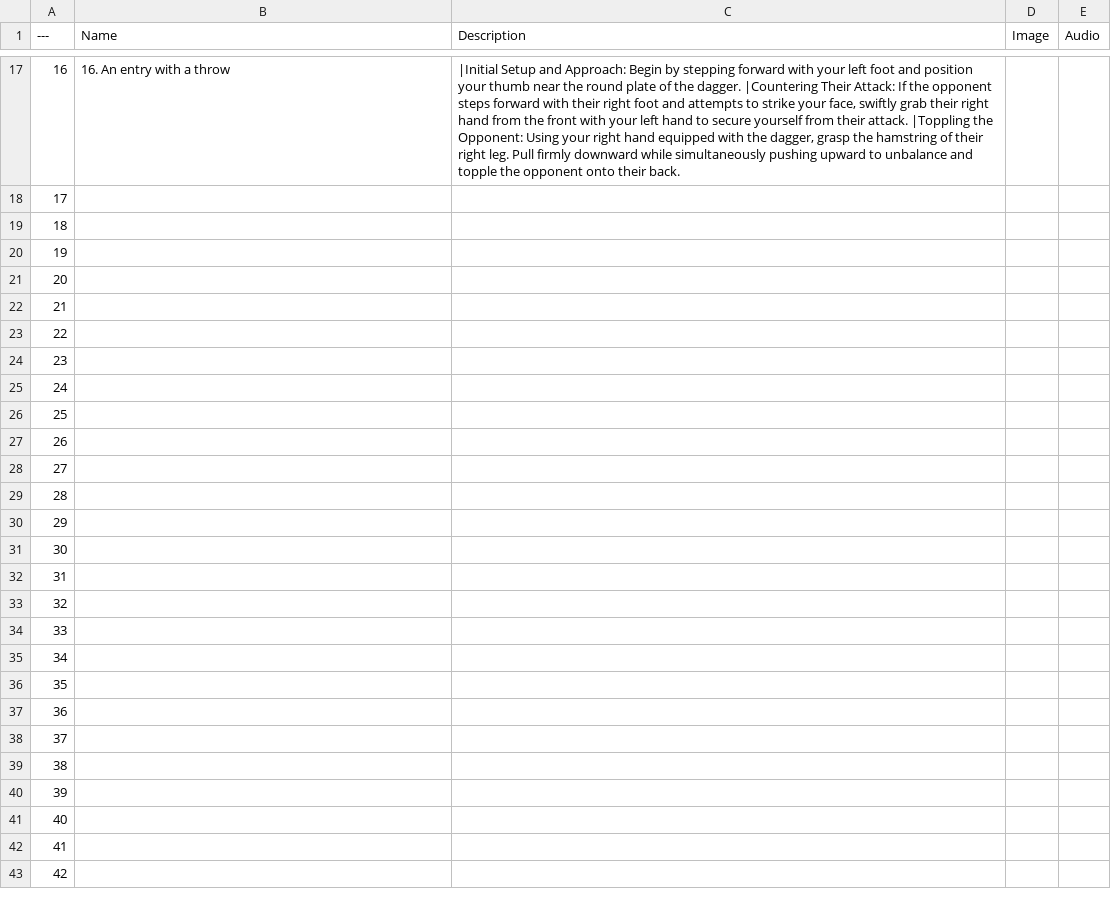
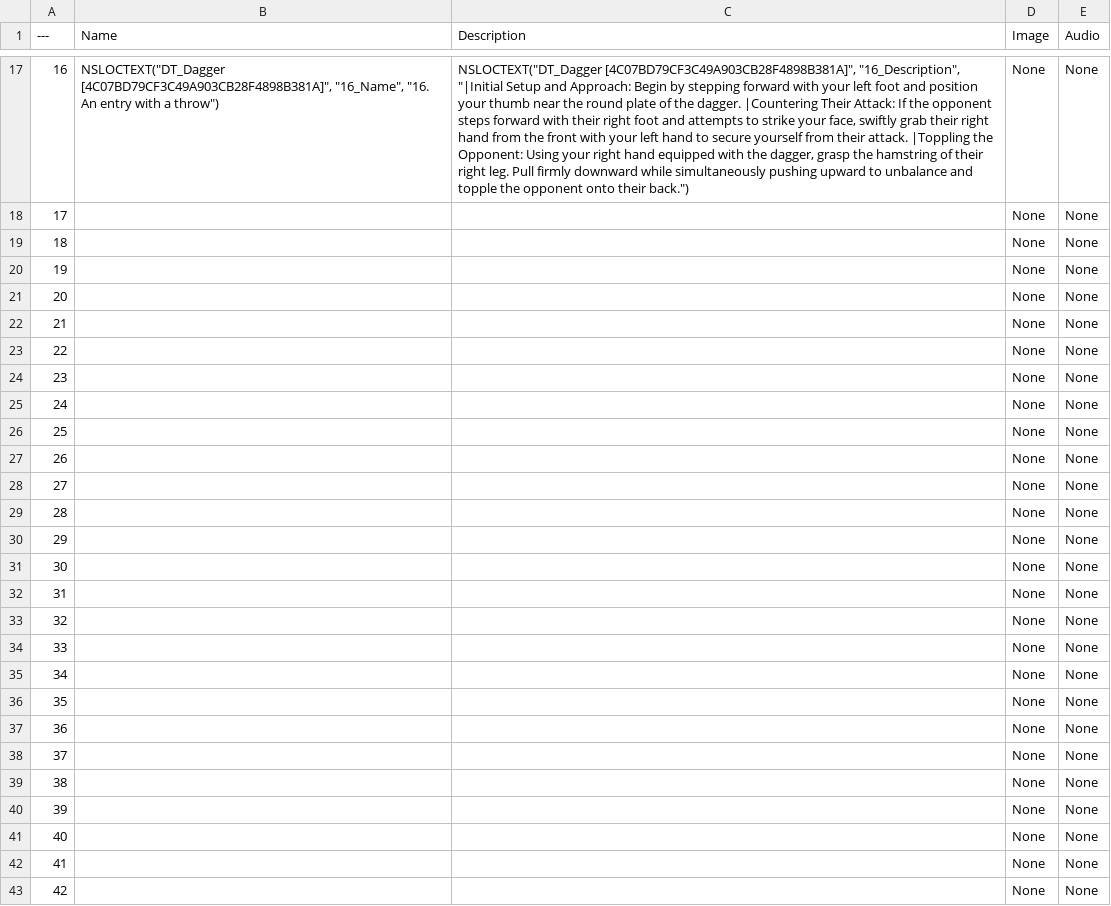
Before and after one commit to Uthrael/hema-codex, a CSV file: tables/dagger.csv, drawn as a sheet; only a part is shown, gaps mark what is left out; the diff covers the shown part only; the diff names each change by its address in the sheet, - before the commit and + after, or states it on an @@ line.

```diff
--- a/tables/dagger.csv
+++ b/tables/dagger.csv
-B17 (Name): 16. An entry with a throw
+B17 (Name): NSLOCTEXT("DT_Dagger [4C07BD79CF3C49A903CB28F4898B381A]", "16_Name", "16. An entry with a throw")
-C17 (Description): |Initial Setup and Approach: Begin by stepping forward with your left foot and position your thumb near the round plate of the dagger. |Countering Their Attack: If the opponent steps forward with their right foot and attempts to strike your face, swiftly grab their right hand from the front with your left hand to secure yourself from their attack. |Toppling the Opponent: Using your right hand equipped with the dagger, grasp the hamstring of their right leg. Pull firmly downward while simultaneously pushing upward to unbalance and topple the opponent onto their back.
+C17 (Description): NSLOCTEXT("DT_Dagger [4C07BD79CF3C49A903CB28F4898B381A]", "16_Description", "|Initial Setup and Approach: Begin by stepping forward with your left foot and position your thumb near the round plate of the dagger. |Countering Their Attack: If the opponent steps forward with their right foot and attempts to strike your face, swiftly grab their right hand from the front with your left hand to secure yourself from their attack. |Toppling the Opponent: Using your right hand equipped with the dagger, grasp the hamstring of their right leg. Pull firmly downward while simultaneously pushing upward to unbalance and topple the opponent onto their back.")
-D17:D43 (Image): (empty)
+D17:D43 (Image): None
-E17:E43 (Audio): (empty)
+E17:E43 (Audio): None
```
Also changed, not shown: 82 edited cells elsewhere in this file, tables/halberd.csv, 1 other file.
